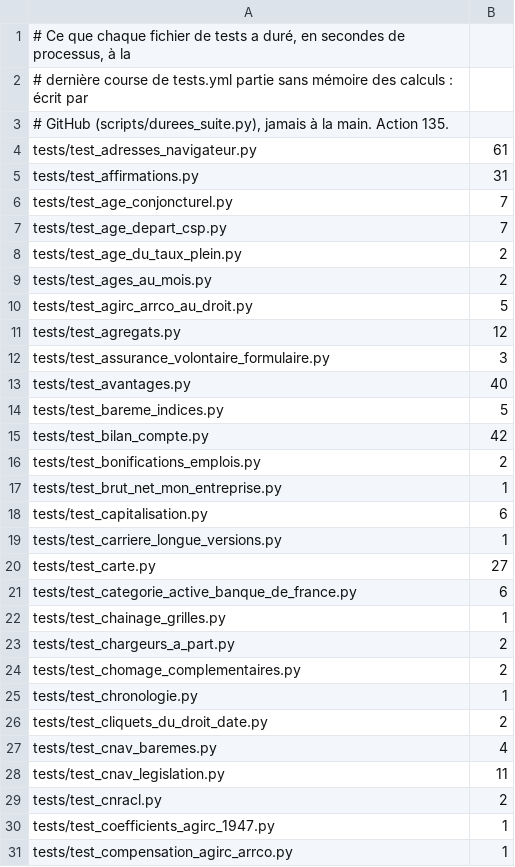
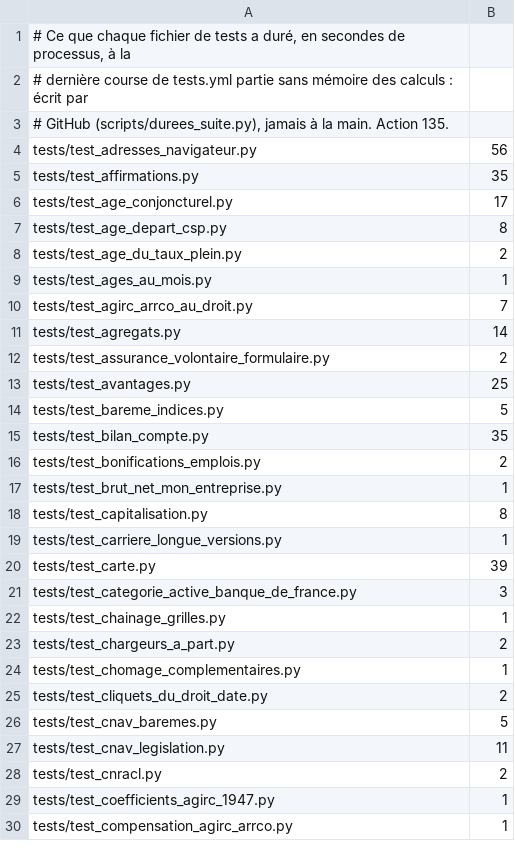
Before and after one commit to g-pliberal/retraitecomptenotionelle, a TSV file: .github/durees_suite.tsv, drawn as a sheet; only a part is shown; the diff covers the shown part only.

```diff
--- a/.github/durees_suite.tsv
+++ b/.github/durees_suite.tsv
@@ -3,26 +3,25 @@
 # GitHub (scripts/durees_suite.py), jamais à la main. Action 135.
-tests/test_adresses_navigateur.py	61
-tests/test_affirmations.py	31
-tests/test_age_conjoncturel.py	7
-tests/test_age_depart_csp.py	7
+tests/test_adresses_navigateur.py	56
+tests/test_affirmations.py	35
+tests/test_age_conjoncturel.py	17
+tests/test_age_depart_csp.py	8
 tests/test_age_du_taux_plein.py	2
-tests/test_ages_au_mois.py	2
-tests/test_agirc_arrco_au_droit.py	5
-tests/test_agregats.py	12
-tests/test_assurance_volontaire_formulaire.py	3
-tests/test_avantages.py	40
+tests/test_ages_au_mois.py	1
+tests/test_agirc_arrco_au_droit.py	7
+tests/test_agregats.py	14
+tests/test_assurance_volontaire_formulaire.py	2
+tests/test_avantages.py	25
 tests/test_bareme_indices.py	5
-tests/test_bilan_compte.py	42
+tests/test_bilan_compte.py	35
 tests/test_bonifications_emplois.py	2
 tests/test_brut_net_mon_entreprise.py	1
-tests/test_capitalisation.py	6
+tests/test_capitalisation.py	8
 tests/test_carriere_longue_versions.py	1
-tests/test_carte.py	27
-tests/test_categorie_active_banque_de_france.py	6
+tests/test_carte.py	39
+tests/test_categorie_active_banque_de_france.py	3
 tests/test_chainage_grilles.py	1
 tests/test_chargeurs_a_part.py	2
-tests/test_chomage_complementaires.py	2
-tests/test_chronologie.py	1
+tests/test_chomage_complementaires.py	1
 tests/test_cliquets_du_droit_date.py	2
-tests/test_cnav_baremes.py	4
+tests/test_cnav_baremes.py	5
 tests/test_cnav_legislation.py	11
```
Also changed, not shown: 5 added rows, 9 removed rows and 101 edited cells elsewhere in this file, .github/verdicts.tsv, 1 other file.
